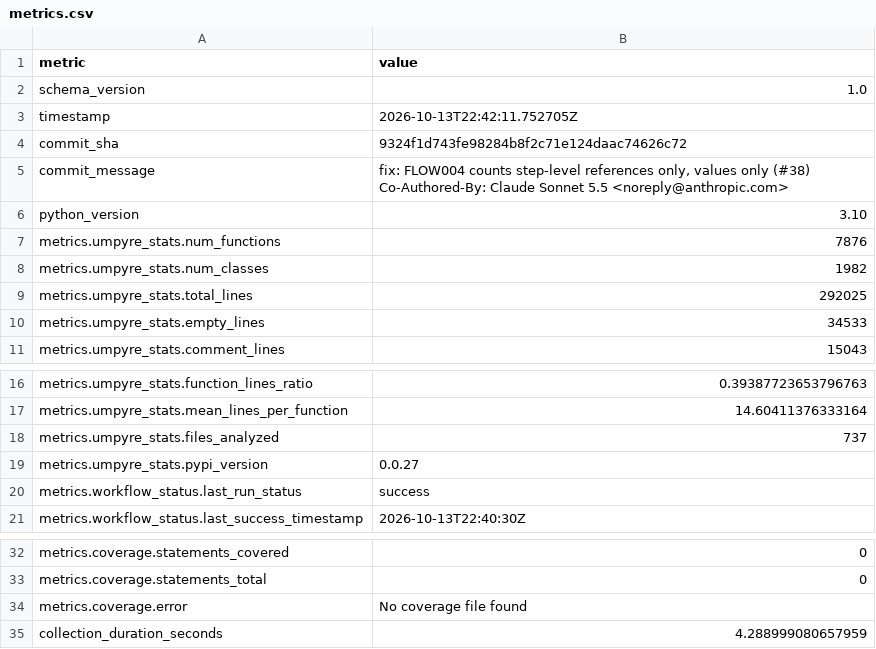
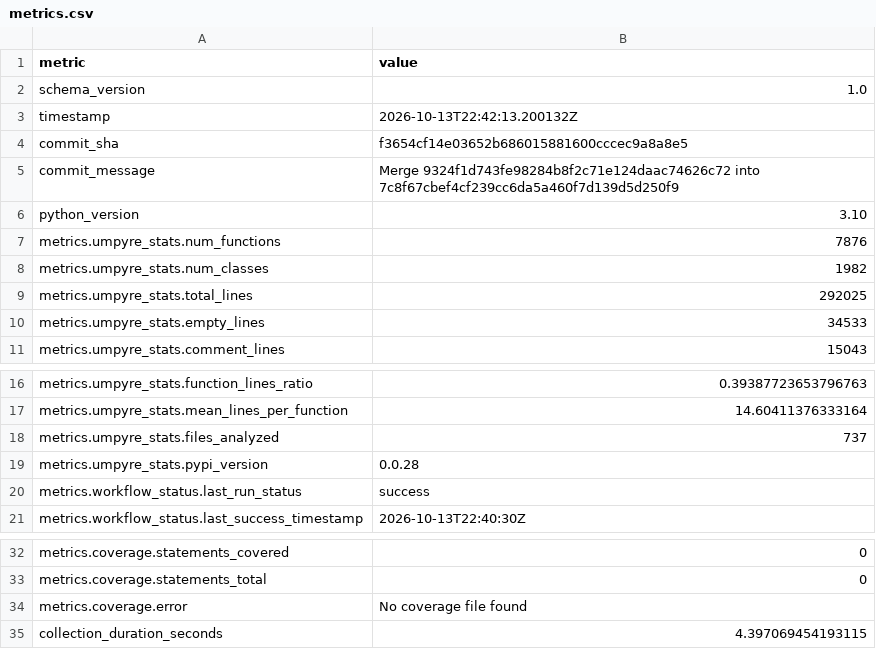
Before and after one commit to i2mint/reci, a CSV file: metrics.csv, drawn as a sheet; only a part is shown, gaps mark what is left out.

Commit message:
Update metrics for f3654cf

```diff
--- a/metrics.csv
+++ b/metrics.csv
@@ -2,7 +2,5 @@ metric,value
 schema_version,1.0
-timestamp,2026-10-13T22:42:11.752705Z
-commit_sha,9324f1d743fe98284b8f2c71e124daac74626c72
-commit_message,"fix: FLOW004 counts step-level references only, values only (#38)
-
-Co-Authored-By: Claude Sonnet 5.5 <noreply@anthropic.com>"
+timestamp,2026-10-13T22:42:13.200132Z
+commit_sha,f3654cf14e03652b686015881600cccec9a8a8e5
+commit_message,Merge 9324f1d743fe98284b8f2c71e124daac74626c72 into 7c8f67cbef4cf239cc6da5a460f7d139d5d250f9
 python_version,3.10
@@ -20,3 +18,3 @@ metrics.umpyre_stats.mean_lines_per_function,14.60411376333164
 metrics.umpyre_stats.files_analyzed,737
-metrics.umpyre_stats.pypi_version,0.0.27
+metrics.umpyre_stats.pypi_version,0.0.28
 metrics.workflow_status.last_run_status,success
@@ -40,2 +38,2 @@ metrics.coverage.statements_total,0
 metrics.coverage.error,No coverage file found
-collection_duration_seconds,4.288999080657959
+collection_duration_seconds,4.397069454193115
```
Also changed, not shown: 2 other files.
